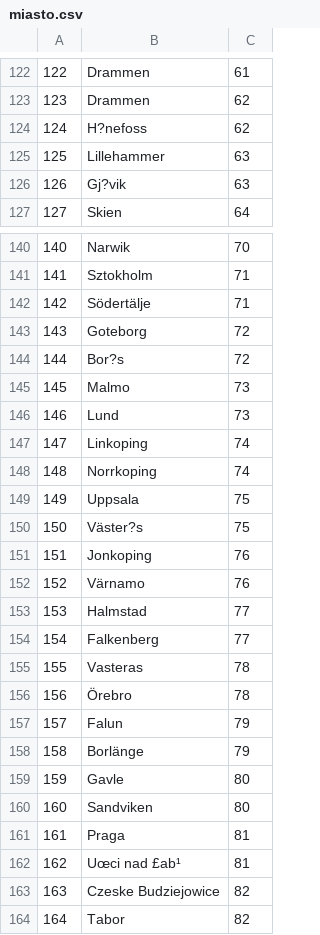
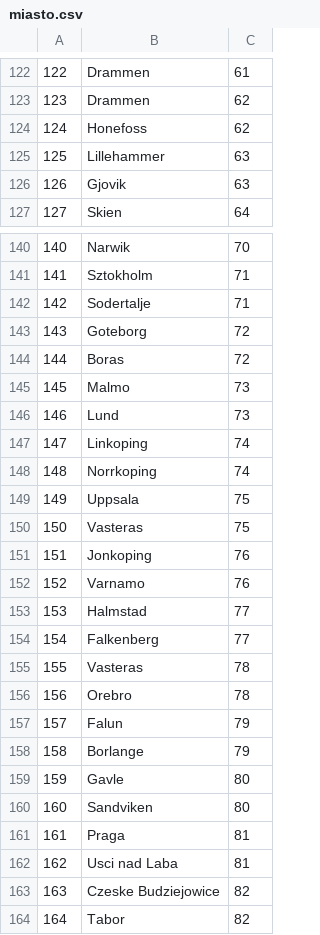
Before and after one commit to PanKibli0/ZTBD, a CSV file: 01-baza/csv/miasto.csv, drawn as a sheet; only a part is shown, gaps mark what is left out; the diff covers the shown part only; the diff names each change by its address in the sheet, - before the commit and + after, or states it on an @@ line.

Commit message:
jebane bazy

```diff
--- a/01-baza/csv/miasto.csv
+++ b/01-baza/csv/miasto.csv
-B124: H?nefoss
+B124: Honefoss
-B126: Gj?vik
+B126: Gjovik
-B142: Södertälje
+B142: Sodertalje
-B144: Bor?s
+B144: Boras
-B150: Väster?s
+B150: Vasteras
-B152: Värnamo
+B152: Varnamo
-B156: Örebro
+B156: Orebro
-B158: Borlänge
+B158: Borlange
-B162: Uœci nad £ab¹
+B162: Usci nad Laba
```
Also changed, not shown: 5 edited cells elsewhere in this file.
